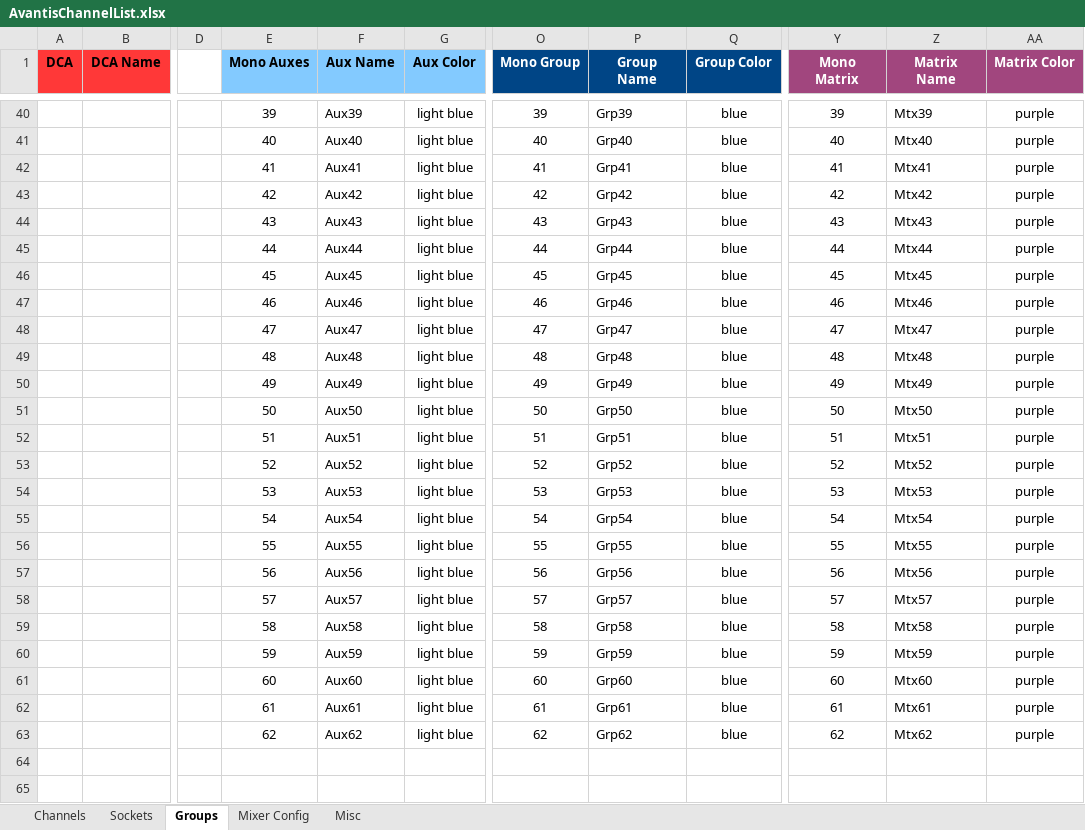
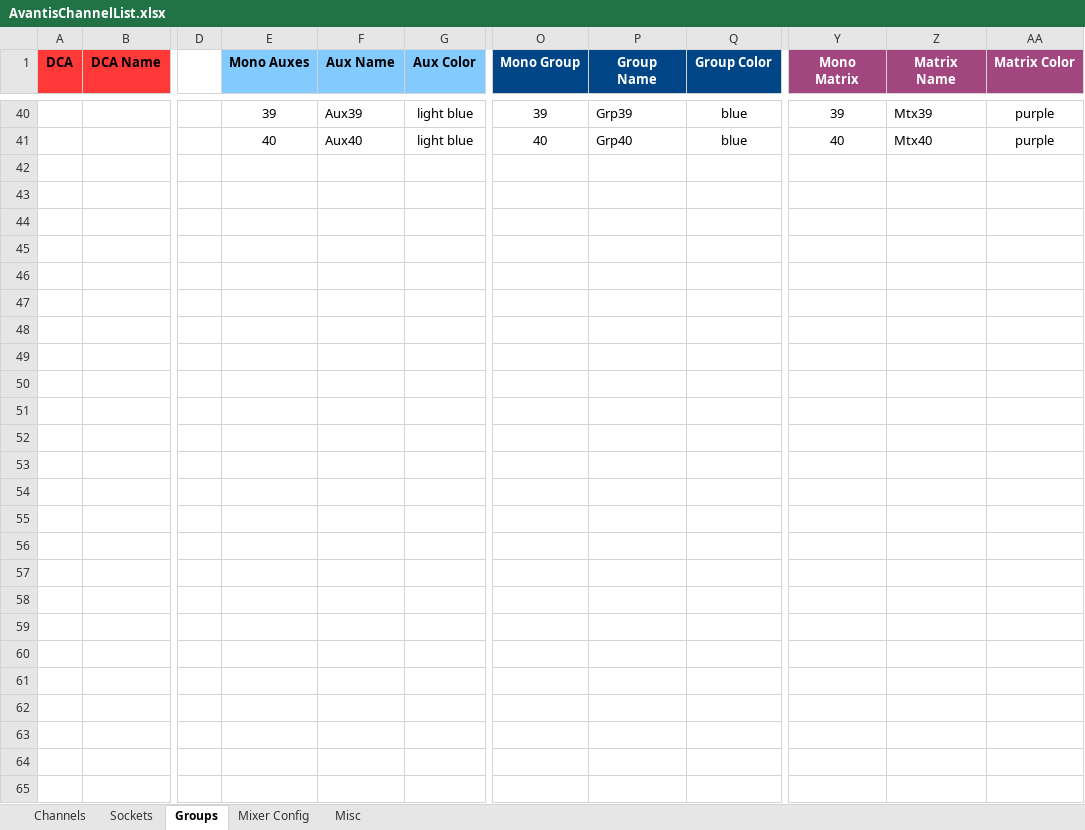
Before and after one commit to togrupe/dlive-midi-tools, an Excel workbook: AvantisChannelList.xlsx, sheet Groups, drawn as a sheet; only a part is shown, gaps mark what is left out; values as stored, in another font and other column widths than the file's, no borders; conditional formats not drawn; rows hold the shown columns only; the diff covers the shown part only; the diff names each change by its address in the sheet, - before the commit and + after, or states it on an @@ line.

```diff
--- a/AvantisChannelList.xlsx (sheet Groups)
+++ b/AvantisChannelList.xlsx (sheet Groups)
-row 42:  |  |  | 41 | Aux41 | light blue | 41 | Grp41 | blue | 41 | Mtx41 | purple
+row 42: (empty)
-row 43:  |  |  | 42 | Aux42 | light blue | 42 | Grp42 | blue | 42 | Mtx42 | purple
+row 43: (empty)
-row 44:  |  |  | 43 | Aux43 | light blue | 43 | Grp43 | blue | 43 | Mtx43 | purple
+row 44: (empty)
-row 45:  |  |  | 44 | Aux44 | light blue | 44 | Grp44 | blue | 44 | Mtx44 | purple
+row 45: (empty)
-row 46:  |  |  | 45 | Aux45 | light blue | 45 | Grp45 | blue | 45 | Mtx45 | purple
+row 46: (empty)
-row 47:  |  |  | 46 | Aux46 | light blue | 46 | Grp46 | blue | 46 | Mtx46 | purple
+row 47: (empty)
-row 48:  |  |  | 47 | Aux47 | light blue | 47 | Grp47 | blue | 47 | Mtx47 | purple
+row 48: (empty)
-row 49:  |  |  | 48 | Aux48 | light blue | 48 | Grp48 | blue | 48 | Mtx48 | purple
+row 49: (empty)
-row 50:  |  |  | 49 | Aux49 | light blue | 49 | Grp49 | blue | 49 | Mtx49 | purple
+row 50: (empty)
-row 51:  |  |  | 50 | Aux50 | light blue | 50 | Grp50 | blue | 50 | Mtx50 | purple
+row 51: (empty)
-row 52:  |  |  | 51 | Aux51 | light blue | 51 | Grp51 | blue | 51 | Mtx51 | purple
+row 52: (empty)
-row 53:  |  |  | 52 | Aux52 | light blue | 52 | Grp52 | blue | 52 | Mtx52 | purple
+row 53: (empty)
-row 54:  |  |  | 53 | Aux53 | light blue | 53 | Grp53 | blue | 53 | Mtx53 | purple
+row 54: (empty)
-row 55:  |  |  | 54 | Aux54 | light blue | 54 | Grp54 | blue | 54 | Mtx54 | purple
+row 55: (empty)
-row 56:  |  |  | 55 | Aux55 | light blue | 55 | Grp55 | blue | 55 | Mtx55 | purple
+row 56: (empty)
-row 57:  |  |  | 56 | Aux56 | light blue | 56 | Grp56 | blue | 56 | Mtx56 | purple
+row 57: (empty)
-row 58:  |  |  | 57 | Aux57 | light blue | 57 | Grp57 | blue | 57 | Mtx57 | purple
+row 58: (empty)
-row 59:  |  |  | 58 | Aux58 | light blue | 58 | Grp58 | blue | 58 | Mtx58 | purple
+row 59: (empty)
-row 60:  |  |  | 59 | Aux59 | light blue | 59 | Grp59 | blue | 59 | Mtx59 | purple
+row 60: (empty)
-row 61:  |  |  | 60 | Aux60 | light blue | 60 | Grp60 | blue | 60 | Mtx60 | purple
+row 61: (empty)
-row 62:  |  |  | 61 | Aux61 | light blue | 61 | Grp61 | blue | 61 | Mtx61 | purple
+row 62: (empty)
-row 63:  |  |  | 62 | Aux62 | light blue | 62 | Grp62 | blue | 62 | Mtx62 | purple
+row 63: (empty)
```
Also changed, not shown: 11 added rows, 11 removed rows and 48 edited cells elsewhere in this sheet, sheet Mixer Config, sheet Channels, sheet Misc, hidden cells, testing/AvantisChannelListTesting.xlsx, 2 other files.
